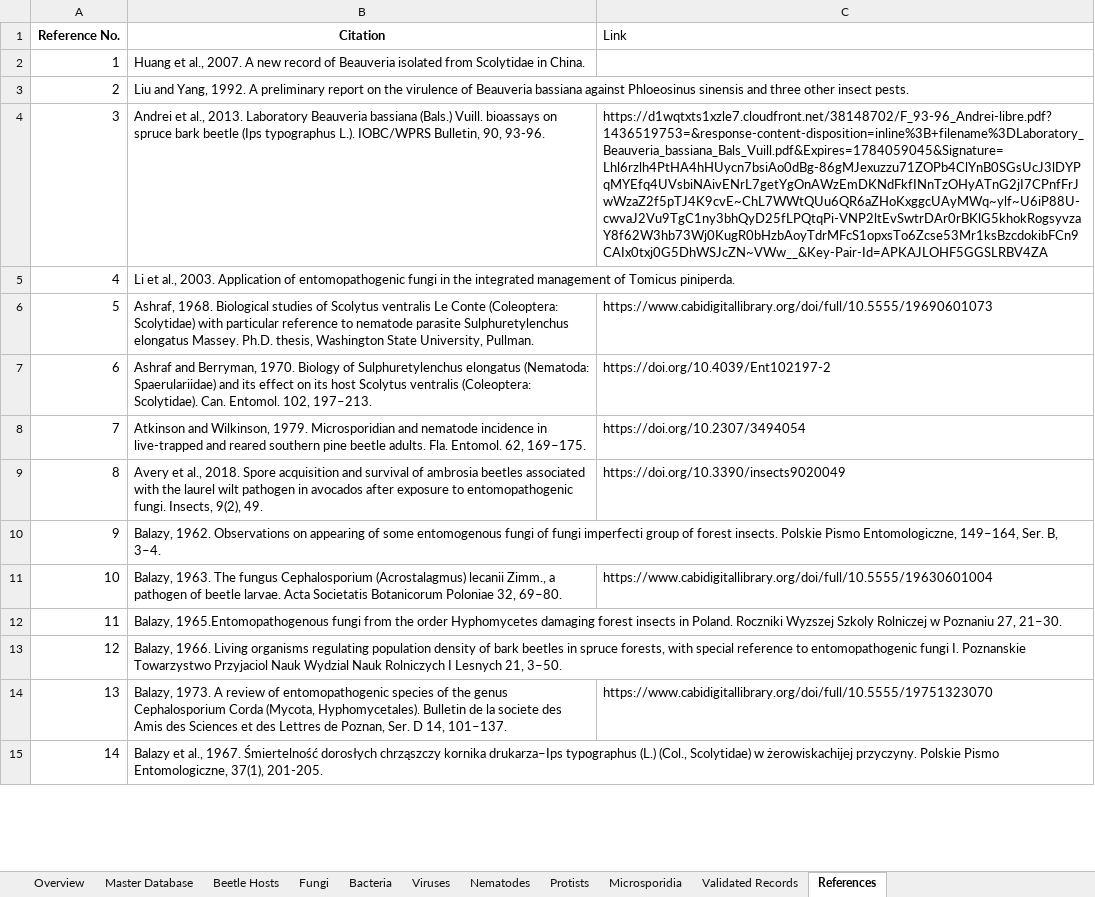
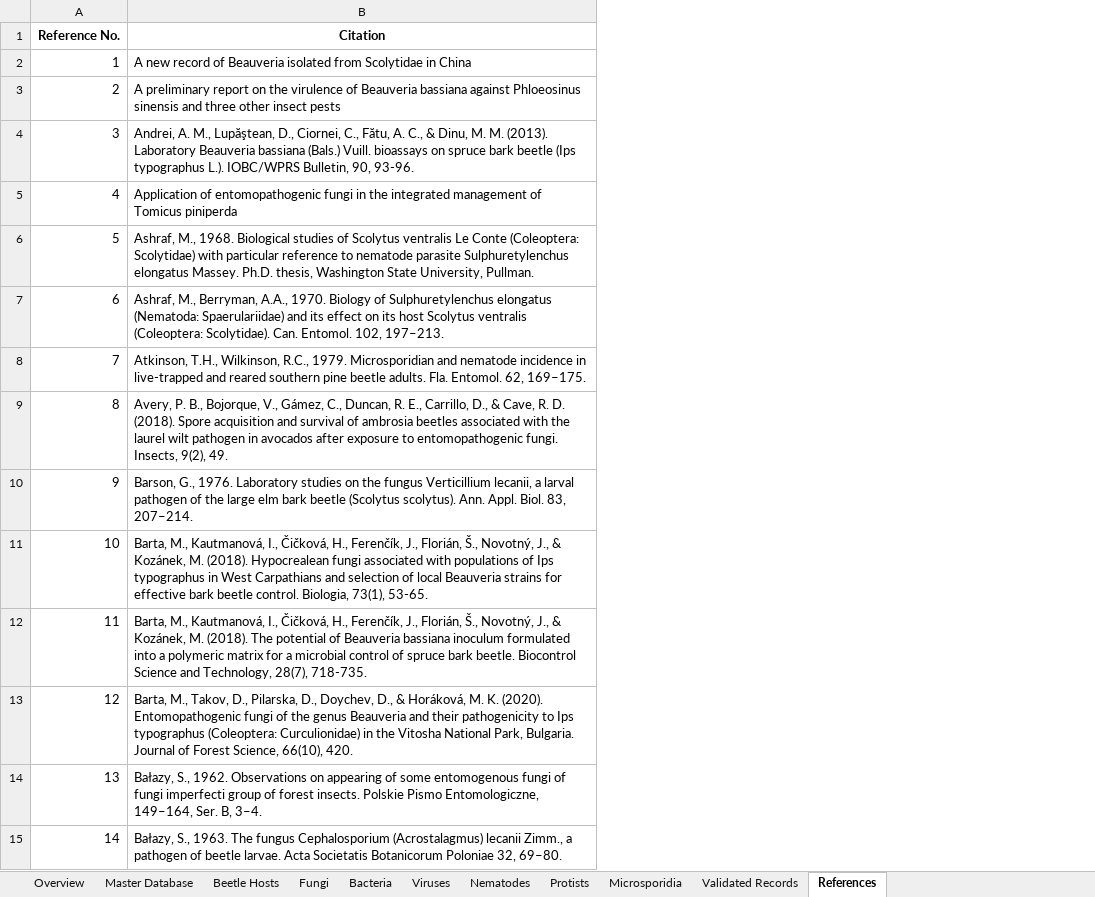
Before and after one commit to ChristopherMarais/barkandambrosiagallery, an Excel workbook: beetlesgallery/static/data/bark_beetle_pathogen_database.xlsx, sheet References, drawn as a sheet; only a part is shown; values as stored, in another font and other column widths than the file's, no borders; the diff covers the shown part only; the diff names each change by its address in the sheet, - before the commit and + after, or states it on an @@ line.

```diff
--- a/beetlesgallery/static/data/bark_beetle_pathogen_database.xlsx (sheet References)
+++ b/beetlesgallery/static/data/bark_beetle_pathogen_database.xlsx (sheet References)
-column C (Link), rows 4-14: https://d1wqtxts1xzle7.cloudfront.net/38148702/F_93-96_Andrei-libre.pdf?1436519753=&response-content-disposition=inline%3B+filename%3DLaboratory_Beauveria_bassiana_Bals_Vuill.pdf&Expires=1784059045&Signature=Lhl6rzlh4PtHA4hHUycn7bsiAo0dBg-86gMJexuzzu71ZOPb4ClYnB0SGsUcJ3lDYPqMYEfq4UVsbiNAivENrL7getYgOnAWzEmDKNdFkfINnTzOHyATnG2jI7CPnfFrJwWzaZ2f5pTJ4K9cvE~ChL7WWtQUu6QR6aZHoKxggcUAyMWq~ylf~U6iP88U-cwvaJ2Vu9TgC1ny3bhQyD25fLPQtqPi-VNP2ltEvSwtrDAr0rBKlG5khokRogsyvzaY8f62W3hb73Wj0KugR0bHzbAoyTdrMFcS1opxsTo6Zcse53Mr1ksBzcdokibFCn9CAIx0txj0G5DhWSJcZN~VWw__&Key-Pair-Id=APKAJLOHF5GGSLRBV4ZA |  | https://www.cabidigitallibrary.org/doi/full/10.5555/19690601073 | https://doi.org/10.4039/Ent102197-2 | https://doi.org/10.2307/3494054 | https://doi.org/10.3390/insects9020049 |  | https://www.cabidigitallibrary.org/doi/full/10.5555/19630601004 |  |  | https://www.cabidigitallibrary.org/doi/full/10.5555/19751323070
-B2 (Citation): Huang et al., 2007. A new record of Beauveria isolated from Scolytidae in China.
+B2 (Citation): A new record of Beauveria isolated from Scolytidae in China
-B3 (Citation): Liu and Yang, 1992. A preliminary report on the virulence of Beauveria bassiana against Phloeosinus sinensis and three other insect pests.
+B3 (Citation): A preliminary report on the virulence of Beauveria bassiana against Phloeosinus sinensis and three other insect pests
-B4 (Citation): Andrei et al., 2013. Laboratory Beauveria…
+B4 (Citation): Andrei, A. M., Lupăştean, D., Ciornei, C., Fătu, A. C., & Dinu, M. M. (2013). Laboratory Beauveria…
-B5 (Citation): Li et al., 2003. Application of entomopathogenic fungi in the integrated management of Tomicus piniperda.
+B5 (Citation): Application of entomopathogenic fungi in the integrated management of Tomicus piniperda
-B6 (Citation): Ashraf, 1968. Biological…
+B6 (Citation): Ashraf, M., 1968. Biological…
-B7 (Citation): Ashraf and Berryman, 1970. Biology…
+B7 (Citation): Ashraf, M., Berryman, A.A., 1970. Biology…
-B8 (Citation): Atkinson and Wilkinson, 1979. Microsporidian…
+B8 (Citation): Atkinson, T.H., Wilkinson, R.C., 1979. Microsporidian…
-B9 (Citation): Avery et al., 2018. Spore acquisition…
+B9 (Citation): Avery, P. B., Bojorque, V., Gámez, C., Duncan, R. E., Carrillo, D., & Cave, R. D. (2018). Spore acquisition…
-B10 (Citation): Balazy, 1962. Observations on appearing of some entomogenous fungi of fungi imperfecti group of forest insects. Polskie Pismo Entomologiczne, 149–164, Ser. B, 3–4.
+B10 (Citation): Barson, G., 1976. Laboratory studies on the fungus Verticillium lecanii, a larval pathogen of the large elm bark beetle (Scolytus scolytus). Ann. Appl. Biol. 83, 207–214.
-B11 (Citation): Balazy, 1963. The fungus Cephalosporium (Acrostalagmus) lecanii Zimm., a pathogen of beetle larvae. Acta Societatis Botanicorum Poloniae 32, 69–80.
+B11 (Citation): Barta, M., Kautmanová, I., Čičková, H., Ferenčík, J., Florián, Š., Novotný, J., & Kozánek, M. (2018). Hypocrealean fungi associated with populations of Ips typographus in West Carpathians and selection of local Beauveria strains for effective bark beetle control. Biologia, 73(1), 53-65.
-B12 (Citation): Balazy, 1965.Entomopathogenous fungi from the order Hyphomycetes damaging forest insects in Poland. Roczniki Wyzszej Szkoly Rolniczej w Poznaniu 27, 21–30.
+B12 (Citation): Barta, M., Kautmanová, I., Čičková, H., Ferenčík, J., Florián, Š., Novotný, J., & Kozánek, M. (2018). The potential of Beauveria bassiana inoculum formulated into a polymeric matrix for a microbial control of spruce bark beetle. Biocontrol Science and Technology, 28(7), 718-735.
-B13 (Citation): Balazy, 1966. Living organisms regulating population density of bark beetles in spruce forests, with special reference to entomopathogenic fungi I. Poznanskie Towarzystwo Przyjaciol Nauk Wydzial Nauk Rolniczych I Lesnych 21, 3–50.
+B13 (Citation): Barta, M., Takov, D., Pilarska, D., Doychev, D., & Horáková, M. K. (2020). Entomopathogenic fungi of the genus Beauveria and their pathogenicity to Ips typographus (Coleoptera: Curculionidae) in the Vitosha National Park, Bulgaria. Journal of Forest Science, 66(10), 420.
-B14 (Citation): Balazy, 1973. A review of entomopathogenic species of the genus Cephalosporium Corda (Mycota, Hyphomycetales). Bulletin de la societe des Amis des Sciences et des Lettres de Poznan, Ser. D 14, 101–137.
+B14 (Citation): Bałazy, S., 1962. Observations on appearing of some entomogenous fungi of fungi imperfecti group of forest insects. Polskie Pismo Entomologiczne, 149–164, Ser. B, 3–4.
-B15 (Citation): Balazy et al., 1967. Śmiertelność dorosłych chrząszczy kornika drukarza–Ips typographus (L.) (Col., Scolytidae) w żerowiskachijej przyczyny. Polskie Pismo Entomologiczne, 37(1), 201-205.
+B15 (Citation): Bałazy, S., 1963. The fungus Cephalosporium (Acrostalagmus) lecanii Zimm., a pathogen of beetle larvae. Acta Societatis Botanicorum Poloniae 32, 69–80.
```
Also changed, not shown: 267 edited cells elsewhere in this sheet, sheet Master Database, sheet Beetle Hosts, sheet Fungi, sheet Validated Records, sheet Nematodes, sheet Microsporidia, 4 more sheets, 15 other files.
